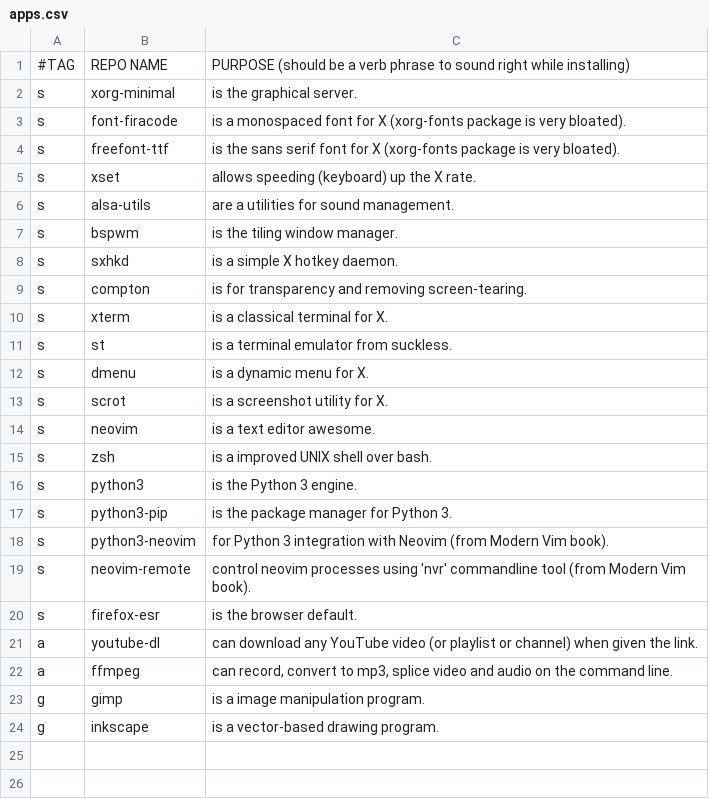
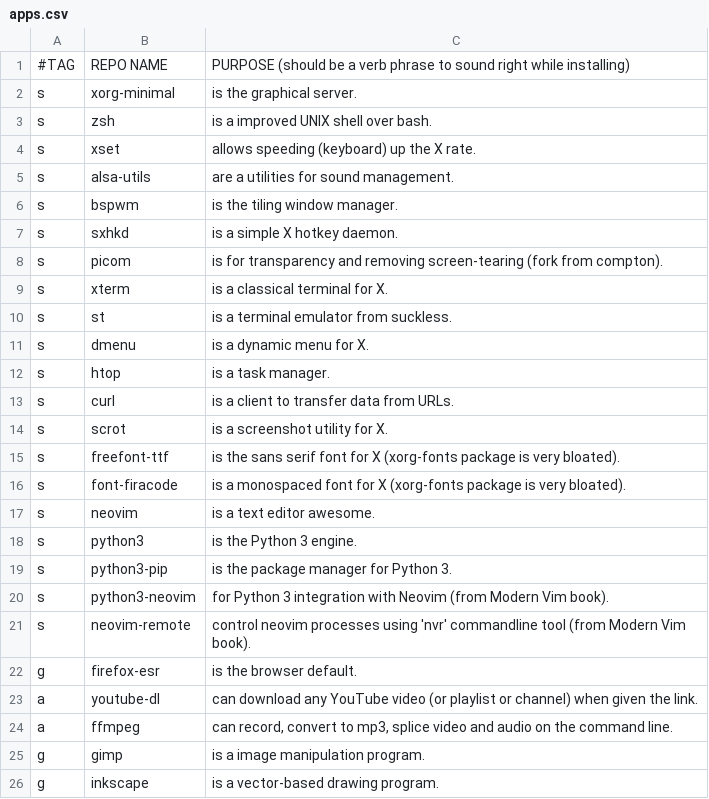
Before and after one commit to marciliocn/.dotfiles, a CSV file: apps.csv, drawn as a sheet.

Commit message:
Nem apps added

```diff
--- a/apps.csv
+++ b/apps.csv
@@ -2,4 +2,3 @@
 s,xorg-minimal,"is the graphical server."
-s,font-firacode,"is a monospaced font for X (xorg-fonts package is very bloated)."
-s,freefont-ttf,"is the sans serif font for X (xorg-fonts package is very bloated)."
+s,zsh,"is a improved UNIX shell over bash."
 s,xset,"allows speeding (keyboard) up the X rate."
@@ -8,3 +7,3 @@ s,bspwm,"is the tiling window manager."
 s,sxhkd,"is a simple X hotkey daemon."
-s,compton,"is for transparency and removing screen-tearing."
+s,picom,"is for transparency and removing screen-tearing (fork from compton)."
 s,xterm,"is a classical terminal for X."
@@ -12,5 +11,8 @@ s,st,"is a terminal emulator from suckless."
 s,dmenu,"is a dynamic menu for X."
+s,htop,"is a task manager."
+s,curl,"is a client to transfer data from URLs."
 s,scrot,"is a screenshot utility for X."
+s,freefont-ttf,"is the sans serif font for X (xorg-fonts package is very bloated)."
+s,font-firacode,"is a monospaced font for X (xorg-fonts package is very bloated)."
 s,neovim,"is a text editor awesome."
-s,zsh,"is a improved UNIX shell over bash."
 s,python3,"is the Python 3 engine."
@@ -19,3 +21,3 @@ s,python3-neovim,"for Python 3 integration with Neovim (from Modern Vim book)."
 s,neovim-remote,"control neovim processes using 'nvr' commandline tool (from Modern Vim book)."
-s,firefox-esr,"is the browser default."
+g,firefox-esr,"is the browser default."
 a,youtube-dl,"can download any YouTube video (or playlist or channel) when given the link."
```
